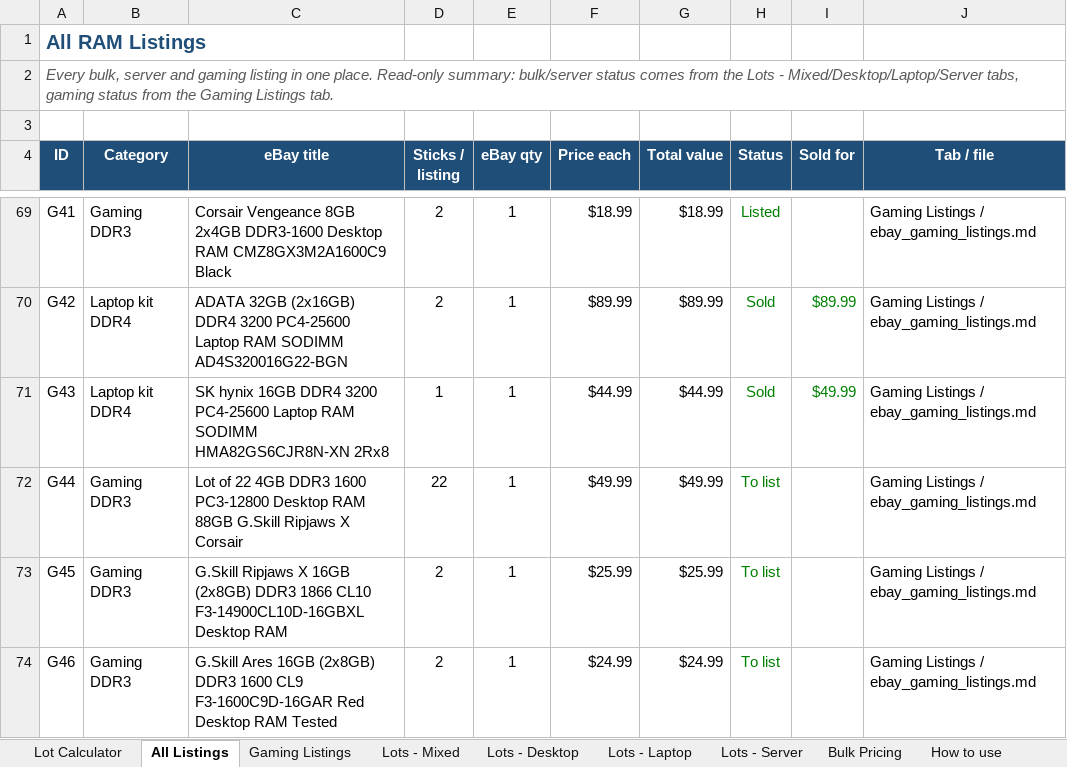
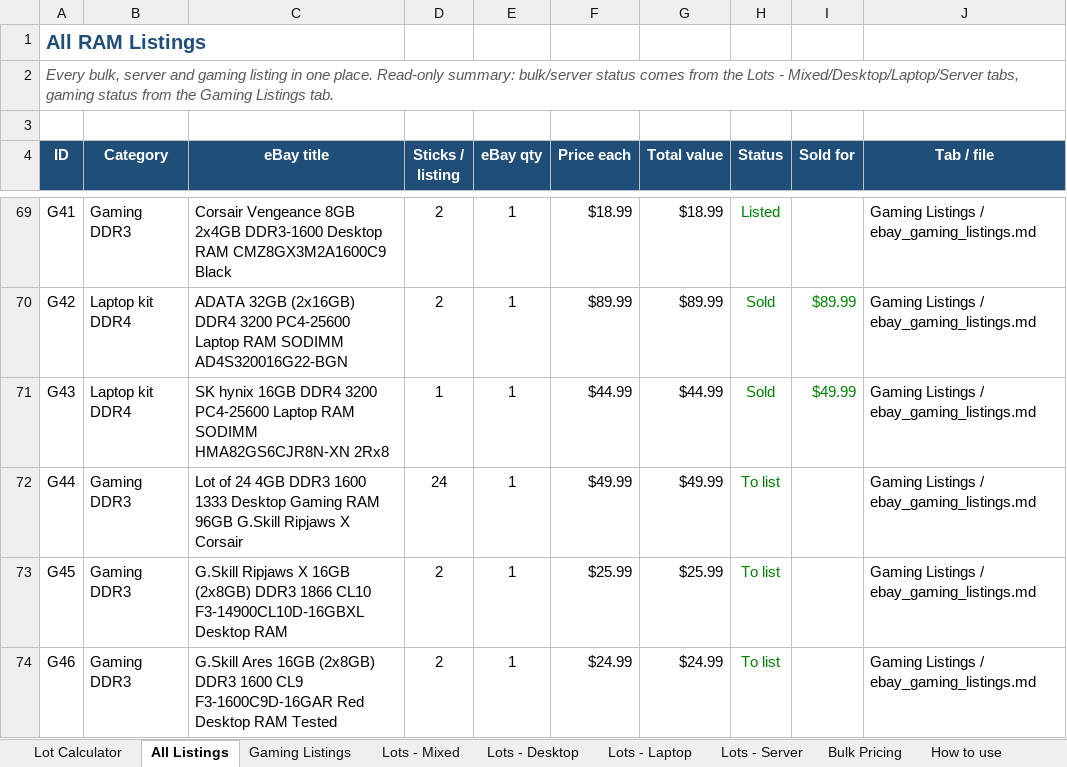
Before and after one commit to bgallaher-lgtm/Claude, an Excel workbook: ram_bulk_pricing.xlsx, sheet All Listings, drawn as a sheet; only a part is shown, gaps mark what is left out; values as stored, in another font and other column widths than the file's, no borders; charts and pictures and conditional formats not drawn; the diff names each change by its address in the sheet, - before the commit and + after, or states it on an @@ line.

```diff
--- a/ram_bulk_pricing.xlsx (sheet All Listings)
+++ b/ram_bulk_pricing.xlsx (sheet All Listings)
-C72 (eBay title): Lot of 22 4GB DDR3 1600 PC3-12800 Desktop RAM 88GB G.Skill Ripjaws…
+C72 (eBay title): Lot of 24 4GB DDR3 1600 1333 Desktop Gaming RAM 96GB G.Skill Ripjaws…
-D72 (Sticks / listing): 22
+D72 (Sticks / listing): 24
```
Also changed, not shown: sheet Gaming Listings, formulas that keep their value, 1 other file.
